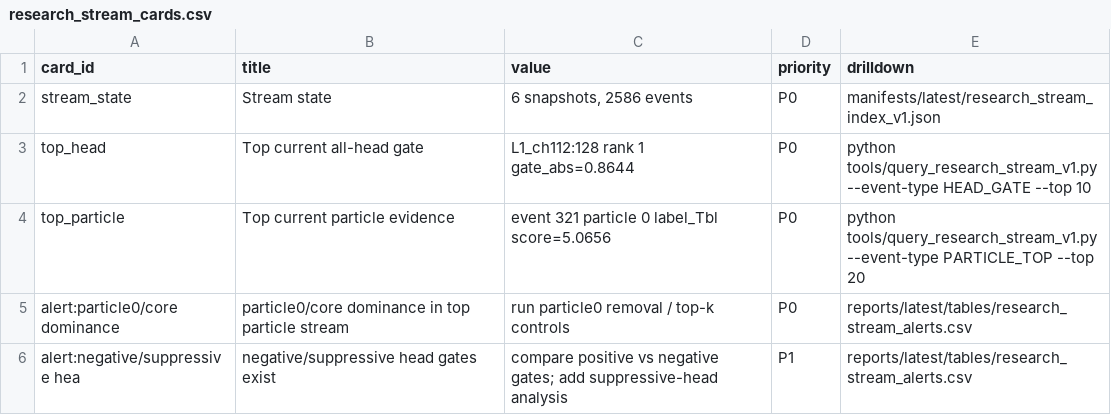
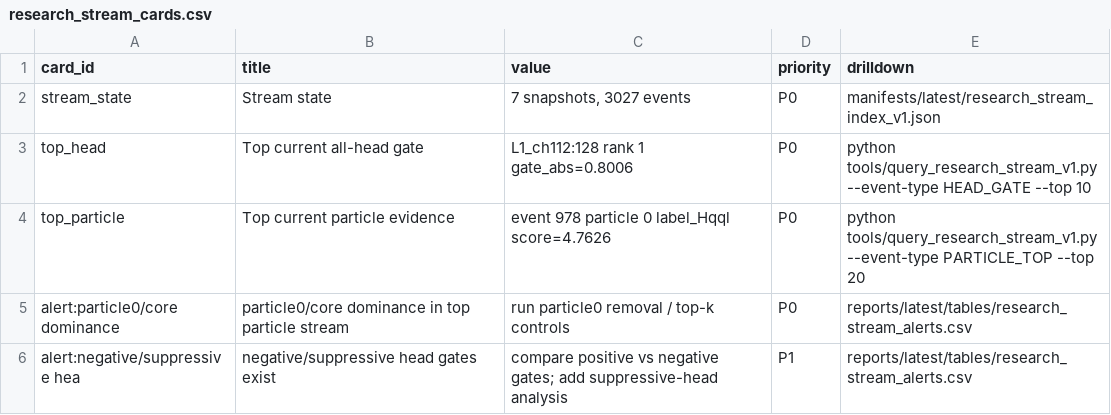
Before and after one commit to maxwelhelp/matrix_unified_system_particals, a CSV file: reports/latest/tables/research_stream_cards.csv, drawn as a sheet.

Commit message:
Update research stream index

```diff
--- a/reports/latest/tables/research_stream_cards.csv
+++ b/reports/latest/tables/research_stream_cards.csv
@@ -1,5 +1,5 @@
 card_id,title,value,priority,drilldown
-stream_state,Stream state,"6 snapshots, 2586 events",P0,manifests/latest/research_stream_index_v1.json
-top_head,Top current all-head gate,L1_ch112:128 rank 1 gate_abs=0.8644,P0,python tools/query_research_stream_v1.py --event-type HEAD_GATE --top 10
-top_particle,Top current particle evidence,event 321 particle 0 label_Tbl score=5.0656,P0,python tools/query_research_stream_v1.py --event-type PARTICLE_TOP --top 20
+stream_state,Stream state,"7 snapshots, 3027 events",P0,manifests/latest/research_stream_index_v1.json
+top_head,Top current all-head gate,L1_ch112:128 rank 1 gate_abs=0.8006,P0,python tools/query_research_stream_v1.py --event-type HEAD_GATE --top 10
+top_particle,Top current particle evidence,event 978 particle 0 label_Hqql score=4.7626,P0,python tools/query_research_stream_v1.py --event-type PARTICLE_TOP --top 20
 alert:particle0/core dominance,particle0/core dominance in top particle stream,run particle0 removal / top-k controls,P0,reports/latest/tables/research_stream_alerts.csv
```
Also changed, not shown: 3 other files.
